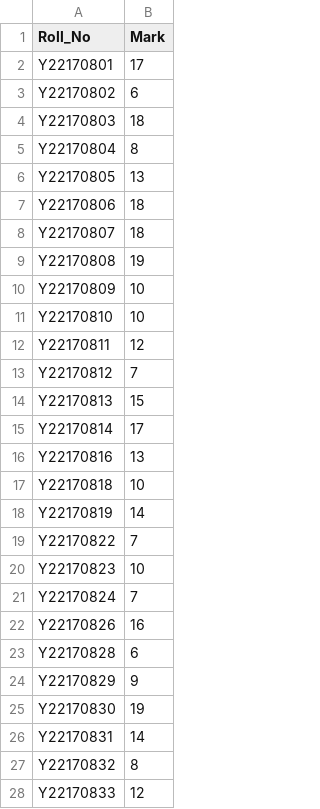
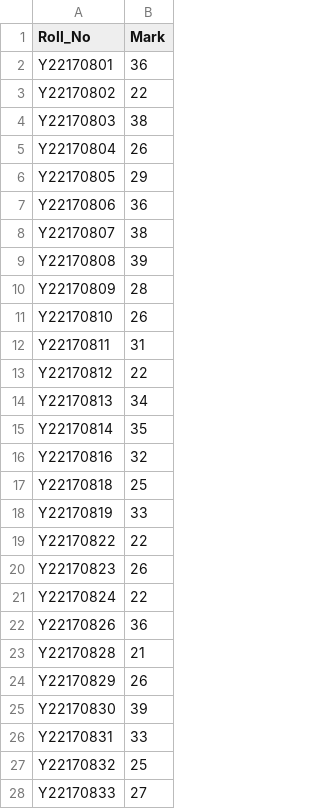
Before and after one commit to Pangambam/mywebpages, a CSV file: assets/ToC-BCA-MTE1.csv, drawn as a sheet; only a part is shown; the diff covers the shown part only.

Commit message:
Update ToC-BCA-MTE1.csv

```diff
--- a/assets/ToC-BCA-MTE1.csv
+++ b/assets/ToC-BCA-MTE1.csv
@@ -1,28 +1,28 @@
 Roll_No,Mark
-Y22170801,17
-Y22170802,6
-Y22170803,18
-Y22170804,8
-Y22170805,13
-Y22170806,18
-Y22170807,18
-Y22170808,19
-Y22170809,10
-Y22170810,10
-Y22170811,12
-Y22170812,7
-Y22170813,15
-Y22170814,17
-Y22170816,13
-Y22170818,10
-Y22170819,14
-Y22170822,7
-Y22170823,10
-Y22170824,7
-Y22170826,16
-Y22170828,6
-Y22170829,9
-Y22170830,19
-Y22170831,14
-Y22170832,8
-Y22170833,12
+Y22170801,36
+Y22170802,22
+Y22170803,38
+Y22170804,26
+Y22170805,29
+Y22170806,36
+Y22170807,38
+Y22170808,39
+Y22170809,28
+Y22170810,26
+Y22170811,31
+Y22170812,22
+Y22170813,34
+Y22170814,35
+Y22170816,32
+Y22170818,25
+Y22170819,33
+Y22170822,22
+Y22170823,26
+Y22170824,22
+Y22170826,36
+Y22170828,21
+Y22170829,26
+Y22170830,39
+Y22170831,33
+Y22170832,25
+Y22170833,27
```
Also changed, not shown: 18 edited cells elsewhere in this file.
